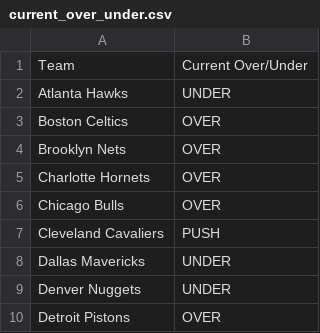
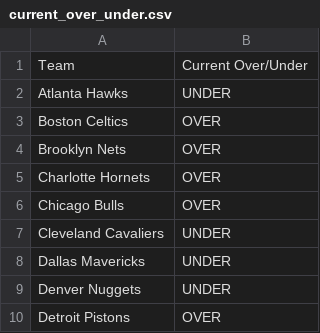
Before and after one commit to ismayc/ismayc.github.io, a CSV file: nba-over-under-2025-2026/current_over_under.csv, drawn as a sheet; only a part is shown.

```diff
--- a/nba-over-under-2025-2026/current_over_under.csv
+++ b/nba-over-under-2025-2026/current_over_under.csv
@@ -6,3 +6,3 @@ Charlotte Hornets,OVER
 Chicago Bulls,OVER
-Cleveland Cavaliers,PUSH
+Cleveland Cavaliers,UNDER
 Dallas Mavericks,UNDER
```
Also changed, not shown: 7 other files.
